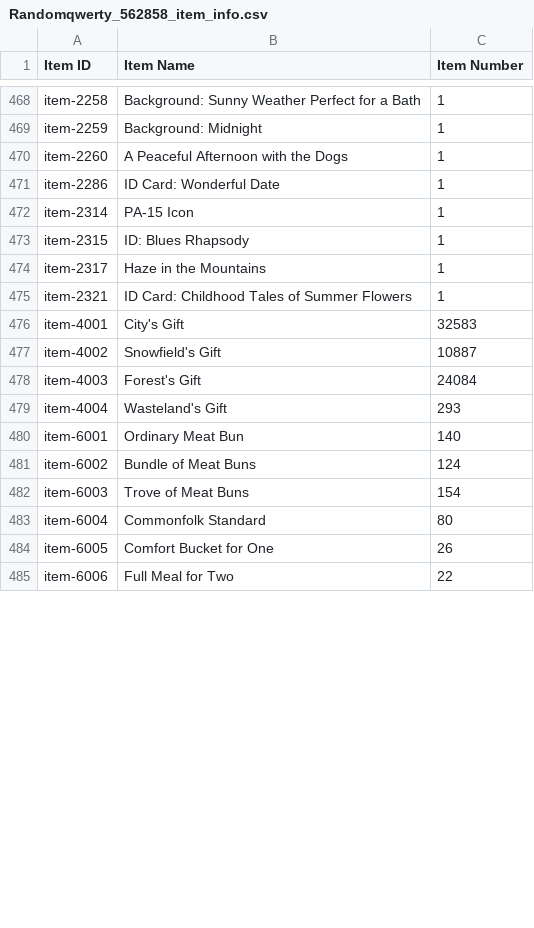
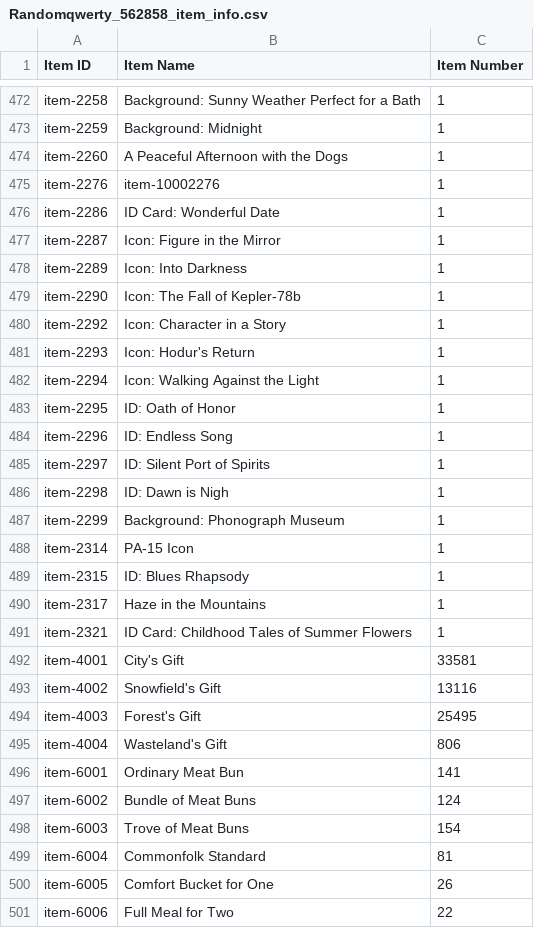
Before and after one commit to randomqwerty/randomqwerty_gfl, a CSV file: Randomqwerty_562858_item_info.csv, drawn as a sheet; only a part is shown, gaps mark what is left out; the diff covers the shown part only.

```diff
--- a/Randomqwerty_562858_item_info.csv
+++ b/Randomqwerty_562858_item_info.csv
@@ -470,3 +474,15 @@ item-2259,Background: Midnight,1
 item-2260,A Peaceful Afternoon with the Dogs,1
+item-2276,item-10002276,1
 item-2286,ID Card: Wonderful Date,1
+item-2287,Icon: Figure in the Mirror,1
+item-2289,Icon: Into Darkness,1
+item-2290,Icon: The Fall of Kepler-78b,1
+item-2292,Icon: Character in a Story,1
+item-2293,Icon: Hodur's Return,1
+item-2294,Icon: Walking Against the Light,1
+item-2295,ID: Oath of Honor,1
+item-2296,ID: Endless Song,1
+item-2297,ID: Silent Port of Spirits,1
+item-2298,ID: Dawn is Nigh,1
+item-2299,Background: Phonograph Museum,1
 item-2314,PA-15 Icon,1
@@ -475,10 +491,10 @@ item-2317,Haze in the Mountains,1
 item-2321,ID Card: Childhood Tales of Summer Flowers,1
-item-4001,City's Gift,32583
-item-4002,Snowfield's Gift,10887
-item-4003,Forest's Gift,24084
-item-4004,Wasteland's Gift,293
-item-6001,Ordinary Meat Bun,140
+item-4001,City's Gift,33581
+item-4002,Snowfield's Gift,13116
+item-4003,Forest's Gift,25495
+item-4004,Wasteland's Gift,806
+item-6001,Ordinary Meat Bun,141
 item-6002,Bundle of Meat Buns,124
 item-6003,Trove of Meat Buns,154
-item-6004,Commonfolk Standard,80
+item-6004,Commonfolk Standard,81
 item-6005,Comfort Bucket for One,26
```
Also changed, not shown: 11 added rows, 1 moved row and 50 edited cells elsewhere in this file, Randomqwerty_562858__theater_optimize_team.csv, Randomqwerty_562858_doll_info.csv, 11 other files.
